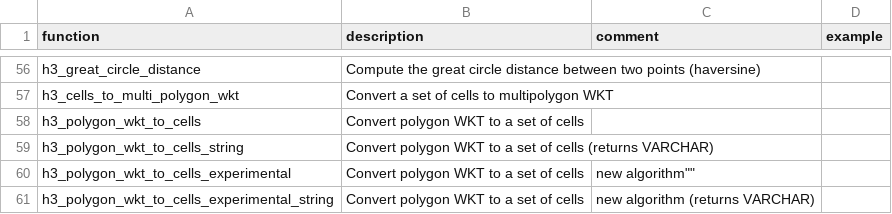
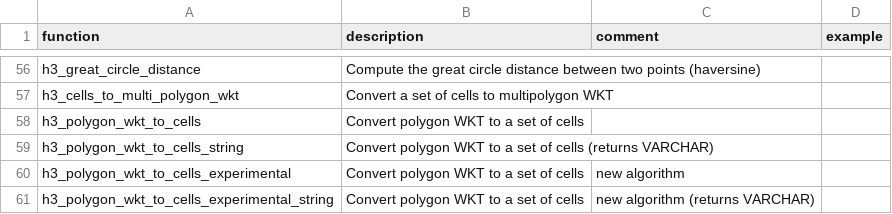
Before and after one commit to duckdb/community-extensions, a CSV file: extensions/h3/docs/function_descriptions.csv, drawn as a sheet; only a part is shown, gaps mark what is left out; the diff names each change by its address in the sheet, - before the commit and + after, or states it on an @@ line.

Commit message:
[h3] Fixup documentation CSV

```diff
--- a/extensions/h3/docs/function_descriptions.csv
+++ b/extensions/h3/docs/function_descriptions.csv
-C60 (comment): new algorithm""
+C60 (comment): new algorithm
```
